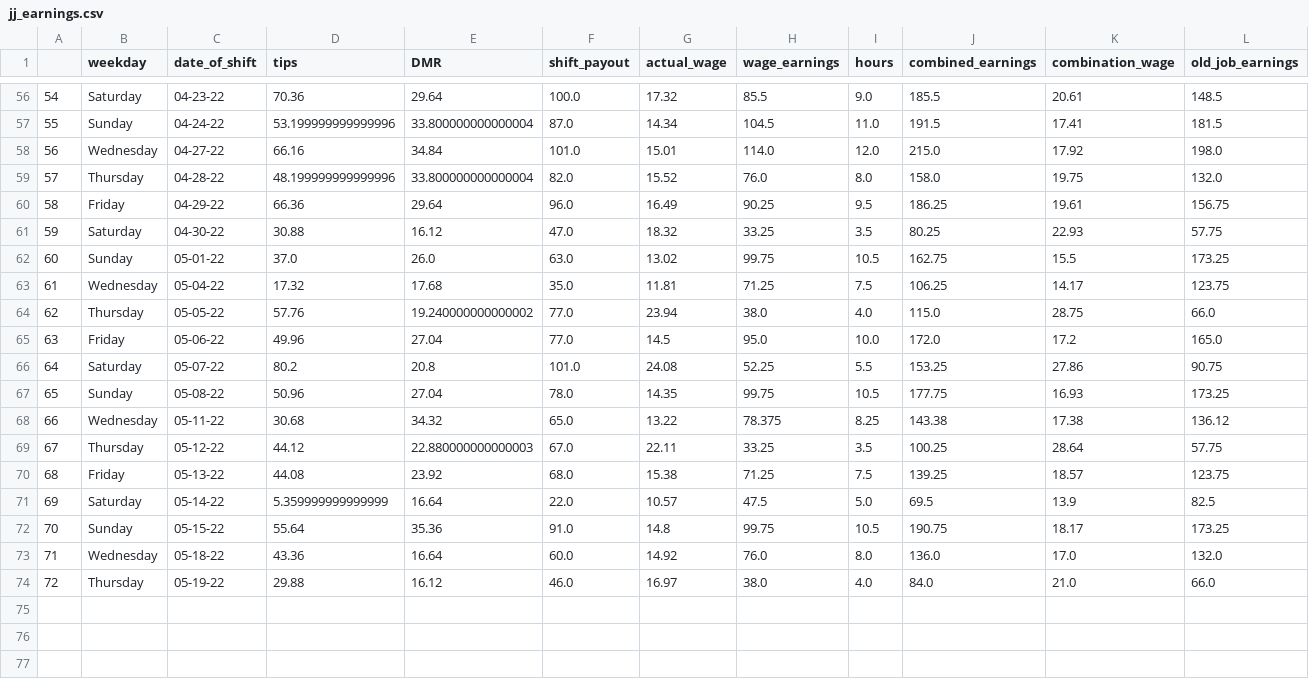
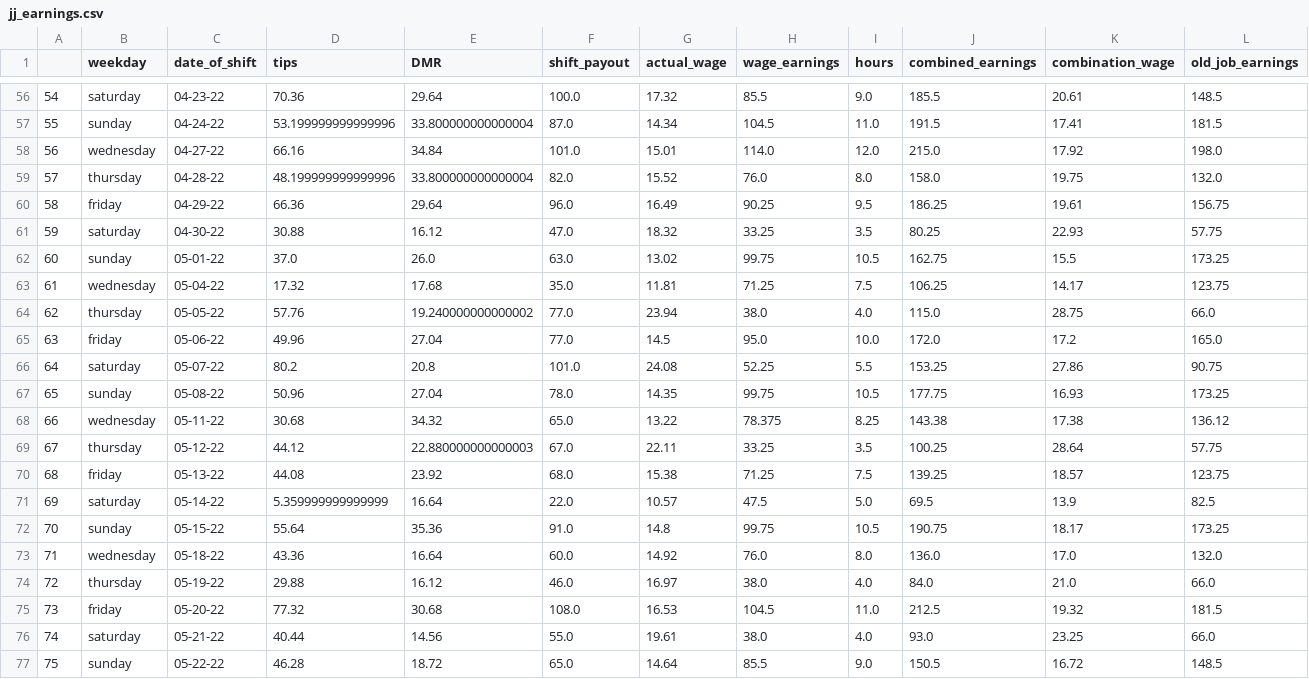
Before and after one commit to HendersonAlec2212/jj_earnings_tracker, a CSV file: clean_data/jj_earnings.csv, drawn as a sheet; only a part is shown, gaps mark what is left out; rows hold the shown columns only; the diff covers the shown part only; the diff names each change by its address in the sheet, - before the commit and + after, or states it on an @@ line.

```diff
--- a/clean_data/jj_earnings.csv
+++ b/clean_data/jj_earnings.csv
-B56 (weekday): Saturday
+B56 (weekday): saturday
-B57 (weekday): Sunday
+B57 (weekday): sunday
-B58 (weekday): Wednesday
+B58 (weekday): wednesday
-B59 (weekday): Thursday
+B59 (weekday): thursday
-B60 (weekday): Friday
+B60 (weekday): friday
-B61 (weekday): Saturday
+B61 (weekday): saturday
-B62 (weekday): Sunday
+B62 (weekday): sunday
-B63 (weekday): Wednesday
+B63 (weekday): wednesday
-B64 (weekday): Thursday
+B64 (weekday): thursday
-B65 (weekday): Friday
+B65 (weekday): friday
-B66 (weekday): Saturday
+B66 (weekday): saturday
-B67 (weekday): Sunday
+B67 (weekday): sunday
-B68 (weekday): Wednesday
+B68 (weekday): wednesday
-B69 (weekday): Thursday
+B69 (weekday): thursday
-B70 (weekday): Friday
+B70 (weekday): friday
-B71 (weekday): Saturday
+B71 (weekday): saturday
-B72 (weekday): Sunday
+B72 (weekday): sunday
-B73 (weekday): Wednesday
+B73 (weekday): wednesday
-B74 (weekday): Thursday
+B74 (weekday): thursday
+row 75: 73 | friday | 05-20-22 | 77.32 | 30.68 | 108.0 | 16.53 | 104.5 | 11.0 | 212.5 | 19.32 | 181.5
+row 76: 74 | saturday | 05-21-22 | 40.44 | 14.56 | 55.0 | 19.61 | 38.0 | 4.0 | 93.0 | 23.25 | 66.0
+row 77: 75 | sunday | 05-22-22 | 46.28 | 18.72 | 65.0 | 14.64 | 85.5 | 9.0 | 150.5 | 16.72 | 148.5
```
Also changed, not shown: 54 edited cells elsewhere in this file, 4 other files.
